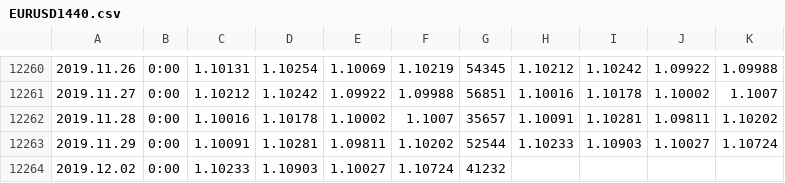
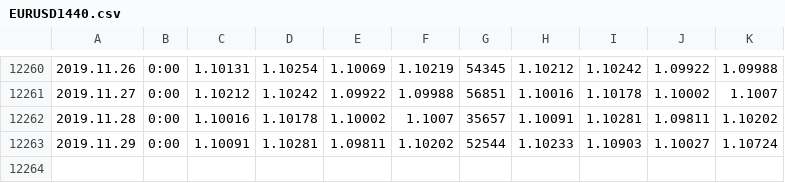
Before and after one commit to gomlfx/machineLearningForex, a CSV file: EURUSD1440.csv, drawn as a sheet; only a part is shown, gaps mark what is left out.

Commit message:
Update EURUSD1440.csv

```diff
--- a/EURUSD1440.csv
+++ b/EURUSD1440.csv
@@ -12263,2 +12263 @@
 2019.11.29,0:00,1.10091,1.10281,1.09811,1.10202,52544,1.10233,1.10903,1.10027,1.10724
-2019.12.02,0:00,1.10233,1.10903,1.10027,1.10724,41232,,,,
```
